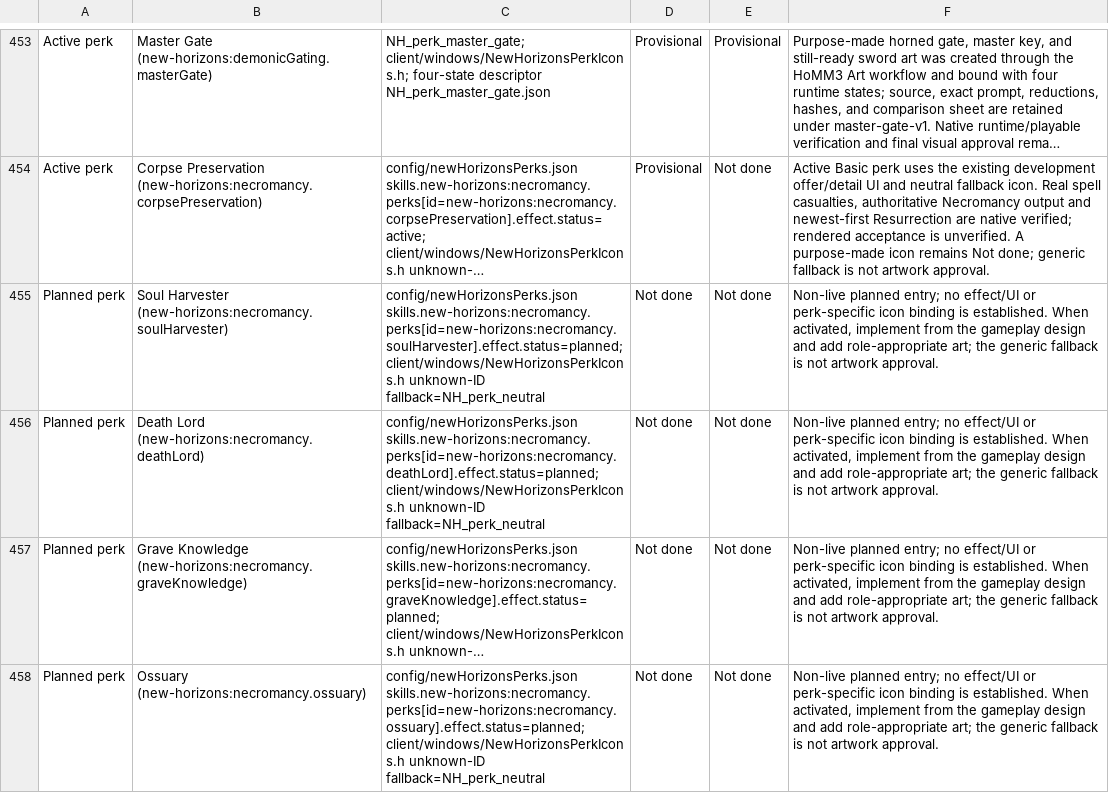
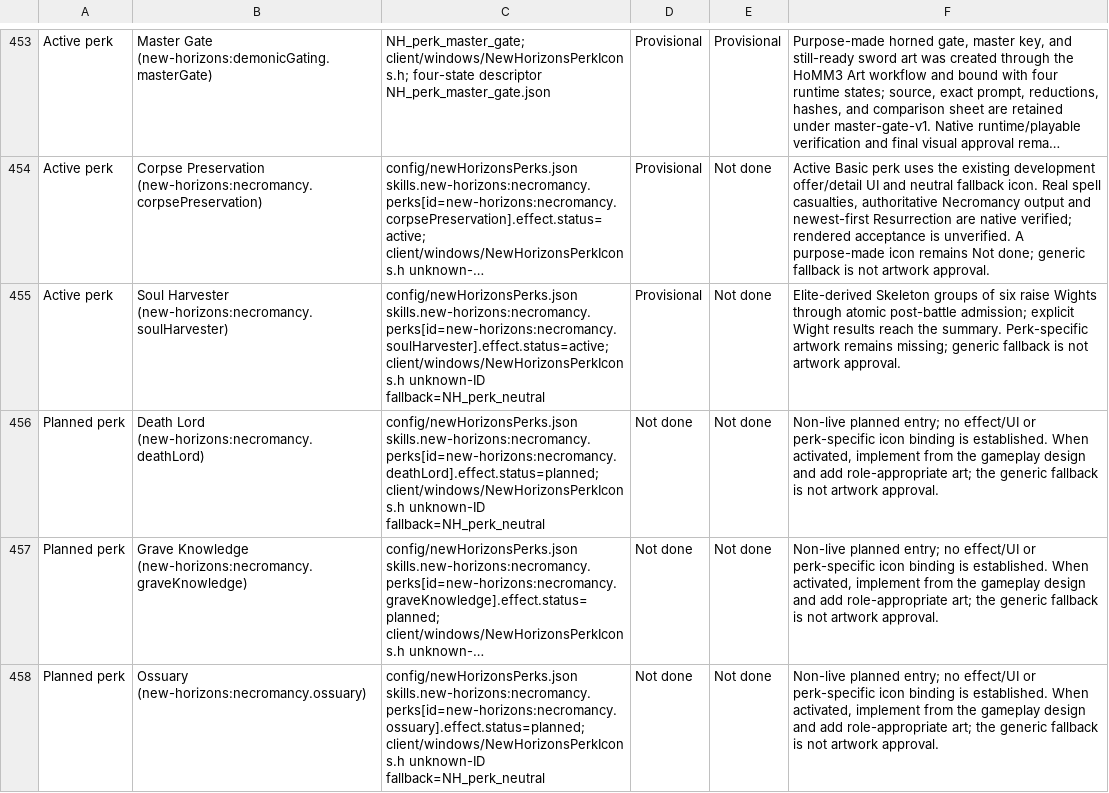
Before and after one commit to thegandalf196/new-horizons, a CSV file: docs/NH_UI_ASSET_INVENTORY.csv, drawn as a sheet; only a part is shown, gaps mark what is left out; long unchanged cells end in …; the diff names each change by its address in the sheet, - before the commit and + after, or states it on an @@ line.

Commit message:
Implement automatic Elite-only Soul Harvester Wights

```diff
--- a/docs/NH_UI_ASSET_INVENTORY.csv
+++ b/docs/NH_UI_ASSET_INVENTORY.csv
-A455: Planned perk
+A455: Active perk
-C455: config/newHorizonsPerks.json skills.new-horizons:necromancy.perks[id=new-horizons:necromancy.soulHarvester].effect.status=planned; client/windows/NewHorizonsPerkIcons.h unknown-ID…
+C455: config/newHorizonsPerks.json skills.new-horizons:necromancy.perks[id=new-horizons:necromancy.soulHarvester].effect.status=active; client/windows/NewHorizonsPerkIcons.h unknown-ID…
-D455: Not done
+D455: Provisional
-F455: Non-live planned entry; no effect/UI or perk-specific icon binding is established. When activated, implement from the gameplay design and add role-appropriate art; the generic fallback…
+F455: Elite-derived Skeleton groups of six raise Wights through atomic post-battle admission; explicit Wight results reach the summary. Perk-specific artwork remains missing; generic fallback…
```
Also changed, not shown: 14 other files.
